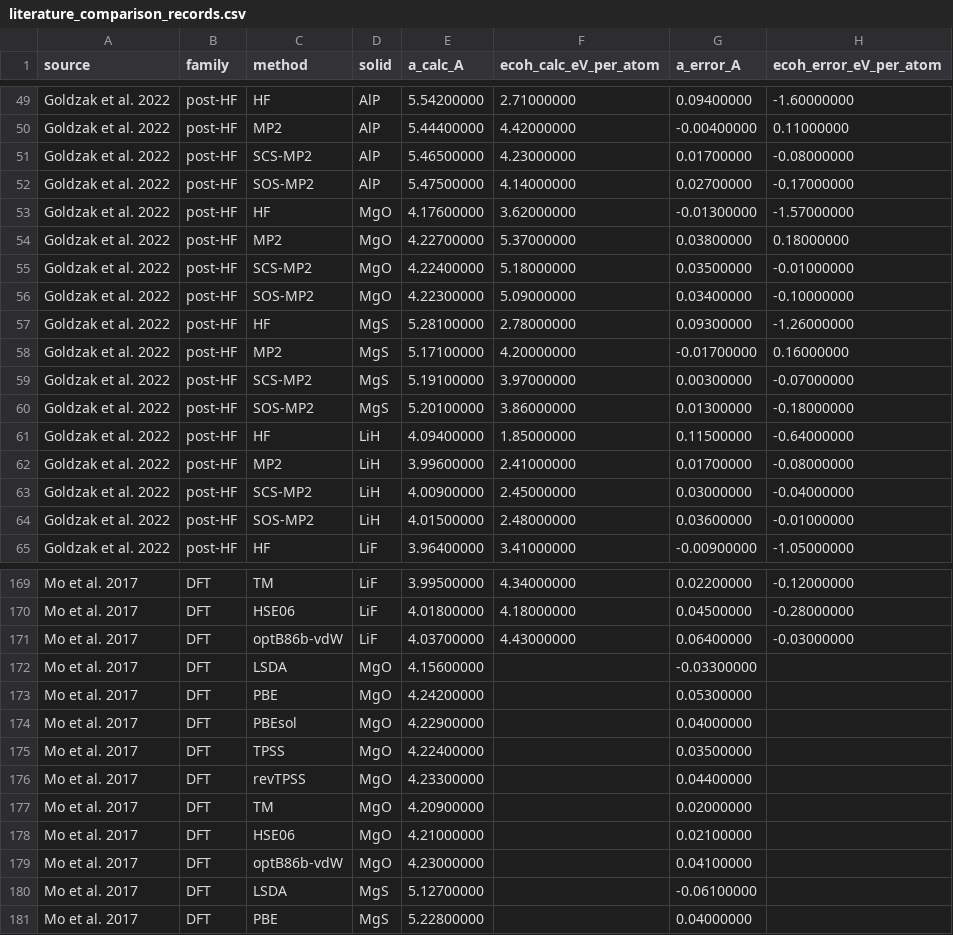
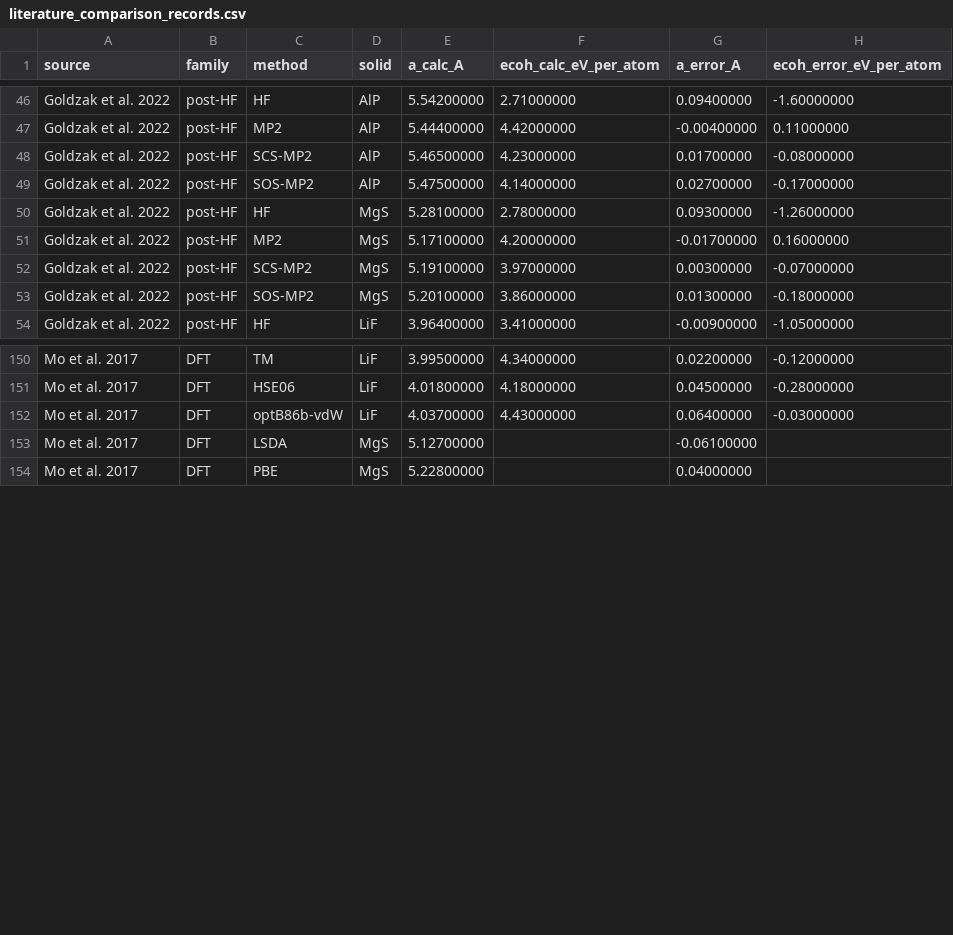
Before and after one commit to DCM-Uni-Paderborn/Periodic-GFN2-Benchmarks, a CSV file: Goldzak12/data/baseline_20260710/literature_comparison_records.csv, drawn as a sheet; only a part is shown, gaps mark what is left out; the diff covers the shown part only; the diff names each change by its address in the sheet, - before the commit and + after, or states it on an @@ line.

```diff
--- a/Goldzak12/data/baseline_20260710/literature_comparison_records.csv
+++ b/Goldzak12/data/baseline_20260710/literature_comparison_records.csv
-row 53: Goldzak et al. 2022 | post-HF | HF | MgO | 4.17600000 | 3.62000000 | -0.01300000 | -1.57000000
-row 54: Goldzak et al. 2022 | post-HF | MP2 | MgO | 4.22700000 | 5.37000000 | 0.03800000 | 0.18000000
-row 55: Goldzak et al. 2022 | post-HF | SCS-MP2 | MgO | 4.22400000 | 5.18000000 | 0.03500000 | -0.01000000
-row 56: Goldzak et al. 2022 | post-HF | SOS-MP2 | MgO | 4.22300000 | 5.09000000 | 0.03400000 | -0.10000000
-row 61: Goldzak et al. 2022 | post-HF | HF | LiH | 4.09400000 | 1.85000000 | 0.11500000 | -0.64000000
-row 62: Goldzak et al. 2022 | post-HF | MP2 | LiH | 3.99600000 | 2.41000000 | 0.01700000 | -0.08000000
-row 63: Goldzak et al. 2022 | post-HF | SCS-MP2 | LiH | 4.00900000 | 2.45000000 | 0.03000000 | -0.04000000
-row 64: Goldzak et al. 2022 | post-HF | SOS-MP2 | LiH | 4.01500000 | 2.48000000 | 0.03600000 | -0.01000000
-row 172: Mo et al. 2017 | DFT | LSDA | MgO | 4.15600000 |  | -0.03300000
-row 173: Mo et al. 2017 | DFT | PBE | MgO | 4.24200000 |  | 0.05300000
-row 174: Mo et al. 2017 | DFT | PBEsol | MgO | 4.22900000 |  | 0.04000000
-row 175: Mo et al. 2017 | DFT | TPSS | MgO | 4.22400000 |  | 0.03500000
-row 176: Mo et al. 2017 | DFT | revTPSS | MgO | 4.23300000 |  | 0.04400000
-row 177: Mo et al. 2017 | DFT | TM | MgO | 4.20900000 |  | 0.02000000
-row 178: Mo et al. 2017 | DFT | HSE06 | MgO | 4.21000000 |  | 0.02100000
-row 179: Mo et al. 2017 | DFT | optB86b-vdW | MgO | 4.23000000 |  | 0.04100000
```
Also changed, not shown: 11 removed rows elsewhere in this file, Goldzak12/data/baseline_20260710/eos_points.csv, Goldzak12/data/baseline_20260710/eos_results.csv, 36 other files.
